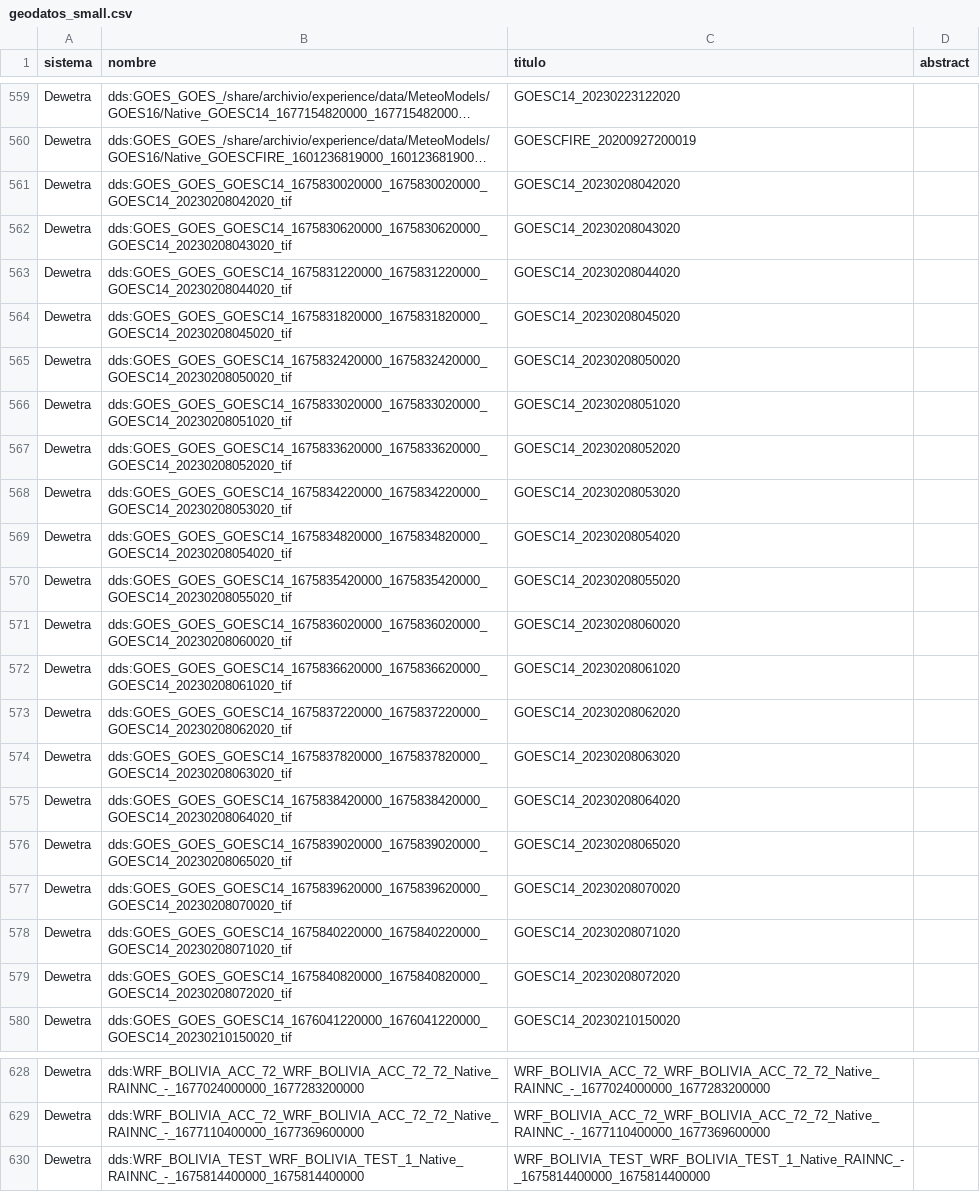
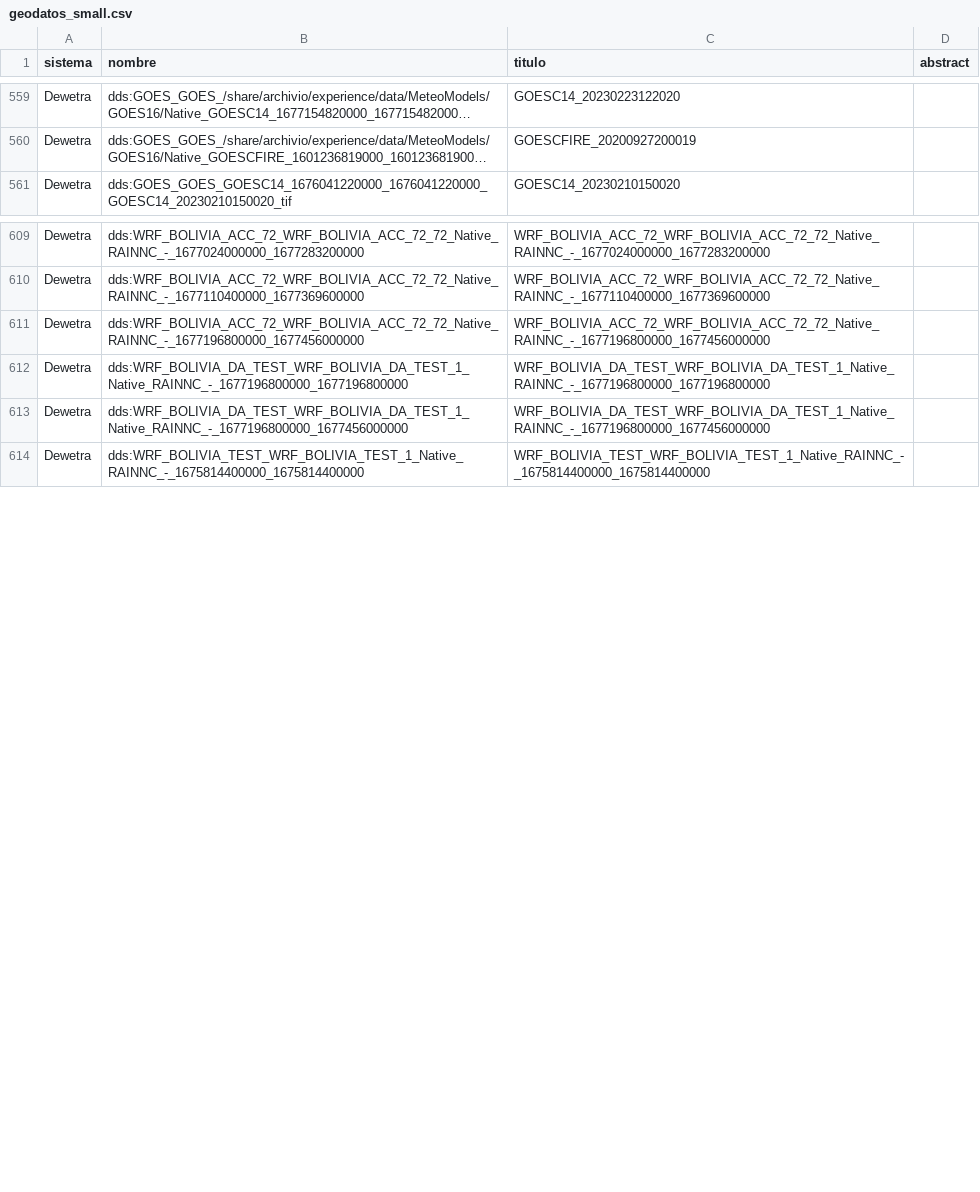
Before and after one commit to mauforonda/geodatos, a CSV file: geodatos_small.csv, drawn as a sheet; only a part is shown, gaps mark what is left out; long unchanged cells end in …; removed rows and columns are numbered as before the commit, all else as after; the diff covers the shown part only; the diff names each change by its address in the sheet, - before the commit and + after, or states it on an @@ line.

```diff
--- a/geodatos_small.csv
+++ b/geodatos_small.csv
-row 561: Dewetra | dds:GOES_GOES_GOESC14_1675830020000_1675830020000_GOESC14_20230208042020_tif | GOESC14_20230208042020
-row 562: Dewetra | dds:GOES_GOES_GOESC14_1675830620000_1675830620000_GOESC14_20230208043020_tif | GOESC14_20230208043020
-row 563: Dewetra | dds:GOES_GOES_GOESC14_1675831220000_1675831220000_GOESC14_20230208044020_tif | GOESC14_20230208044020
-row 564: Dewetra | dds:GOES_GOES_GOESC14_1675831820000_1675831820000_GOESC14_20230208045020_tif | GOESC14_20230208045020
-row 565: Dewetra | dds:GOES_GOES_GOESC14_1675832420000_1675832420000_GOESC14_20230208050020_tif | GOESC14_20230208050020
-row 566: Dewetra | dds:GOES_GOES_GOESC14_1675833020000_1675833020000_GOESC14_20230208051020_tif | GOESC14_20230208051020
-row 567: Dewetra | dds:GOES_GOES_GOESC14_1675833620000_1675833620000_GOESC14_20230208052020_tif | GOESC14_20230208052020
-row 568: Dewetra | dds:GOES_GOES_GOESC14_1675834220000_1675834220000_GOESC14_20230208053020_tif | GOESC14_20230208053020
-row 569: Dewetra | dds:GOES_GOES_GOESC14_1675834820000_1675834820000_GOESC14_20230208054020_tif | GOESC14_20230208054020
-row 570: Dewetra | dds:GOES_GOES_GOESC14_1675835420000_1675835420000_GOESC14_20230208055020_tif | GOESC14_20230208055020
-row 571: Dewetra | dds:GOES_GOES_GOESC14_1675836020000_1675836020000_GOESC14_20230208060020_tif | GOESC14_20230208060020
-row 572: Dewetra | dds:GOES_GOES_GOESC14_1675836620000_1675836620000_GOESC14_20230208061020_tif | GOESC14_20230208061020
-row 573: Dewetra | dds:GOES_GOES_GOESC14_1675837220000_1675837220000_GOESC14_20230208062020_tif | GOESC14_20230208062020
-row 574: Dewetra | dds:GOES_GOES_GOESC14_1675837820000_1675837820000_GOESC14_20230208063020_tif | GOESC14_20230208063020
-row 575: Dewetra | dds:GOES_GOES_GOESC14_1675838420000_1675838420000_GOESC14_20230208064020_tif | GOESC14_20230208064020
-row 576: Dewetra | dds:GOES_GOES_GOESC14_1675839020000_1675839020000_GOESC14_20230208065020_tif | GOESC14_20230208065020
-row 577: Dewetra | dds:GOES_GOES_GOESC14_1675839620000_1675839620000_GOESC14_20230208070020_tif | GOESC14_20230208070020
-row 578: Dewetra | dds:GOES_GOES_GOESC14_1675840220000_1675840220000_GOESC14_20230208071020_tif | GOESC14_20230208071020
-row 579: Dewetra | dds:GOES_GOES_GOESC14_1675840820000_1675840820000_GOESC14_20230208072020_tif | GOESC14_20230208072020
+row 611: Dewetra | dds:WRF_BOLIVIA_ACC_72_WRF_BOLIVIA_ACC_72_72_Native_RAINNC_-_1677196800000_1677456000000 | WRF_BOLIVIA_ACC_72_WRF_BOLIVIA_ACC_72_72_Native_RAINNC_-_1677196800000_1677456000000
+row 612: Dewetra | dds:WRF_BOLIVIA_DA_TEST_WRF_BOLIVIA_DA_TEST_1_Native_RAINNC_-_1677196800000_1677196800000 | WRF_BOLIVIA_DA_TEST_WRF_BOLIVIA_DA_TEST_1_Native_RAINNC_-_1677196800000_1677196800000
+row 613: Dewetra | dds:WRF_BOLIVIA_DA_TEST_WRF_BOLIVIA_DA_TEST_1_Native_RAINNC_-_1677196800000_1677456000000 | WRF_BOLIVIA_DA_TEST_WRF_BOLIVIA_DA_TEST_1_Native_RAINNC_-_1677196800000_1677456000000
```
Also changed, not shown: 21 added rows and 5 removed rows elsewhere in this file, 1 other file.
